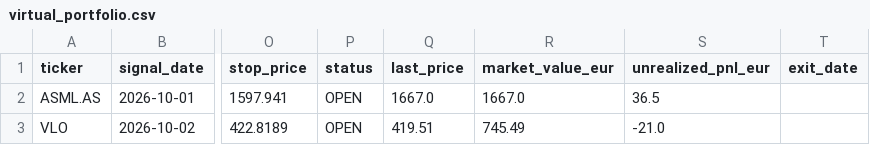
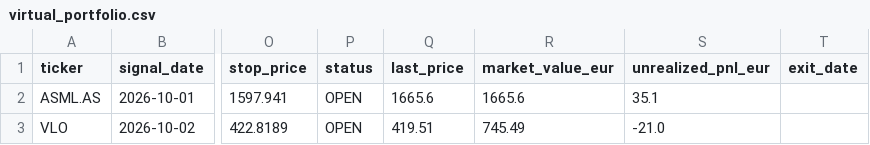
Before and after one commit to Thameur95/investment-assistant, a CSV file: virtual_portfolio.csv, drawn as a sheet; only a part is shown, gaps mark what is left out; the diff names each change by its address in the sheet, - before the commit and + after, or states it on an @@ line.

```diff
--- a/virtual_portfolio.csv
+++ b/virtual_portfolio.csv
-Q2 (last_price): 1667.0
+Q2 (last_price): 1665.6
-R2 (market_value_eur): 1667.0
+R2 (market_value_eur): 1665.6
-S2 (unrealized_pnl_eur): 36.5
+S2 (unrealized_pnl_eur): 35.1
```
Also changed, not shown: 1 other file.
